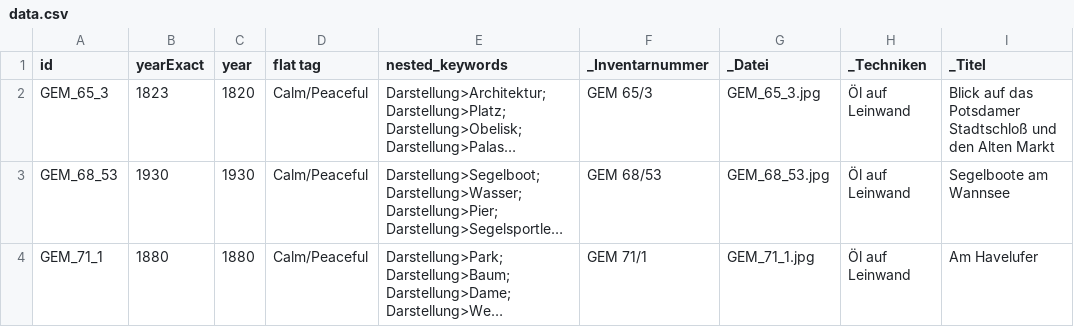
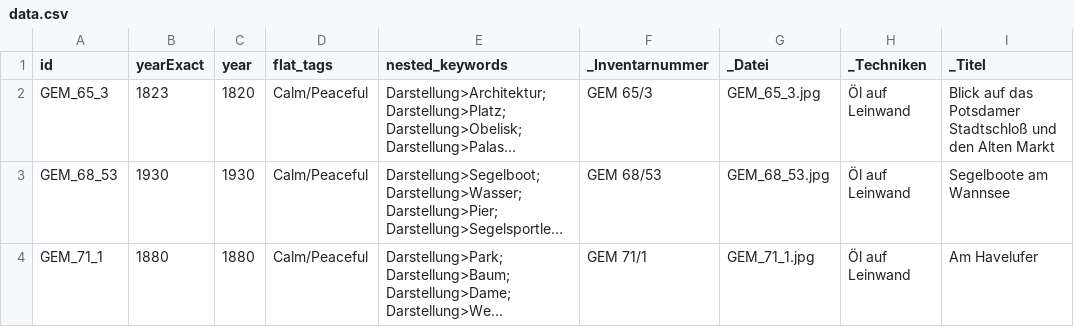
Before and after one commit to sebastianruffberlin/stadtmuseum-viewer_SASK, a CSV file: data/data.csv, drawn as a sheet; only a part is shown; long unchanged cells end in …; the diff names each change by its address in the sheet, - before the commit and + after, or states it on an @@ line.

Commit message:
Update data.csv

```diff
--- a/data/data.csv
+++ b/data/data.csv
-D1: flat tag
+D1: flat_tags
```
